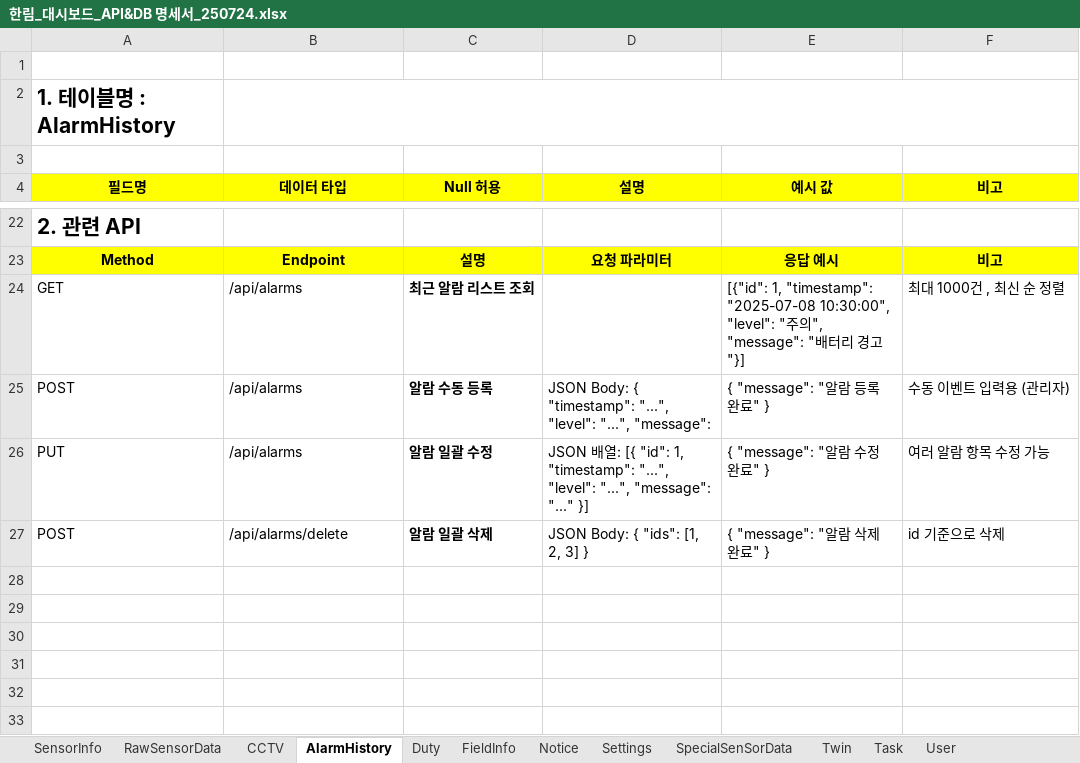
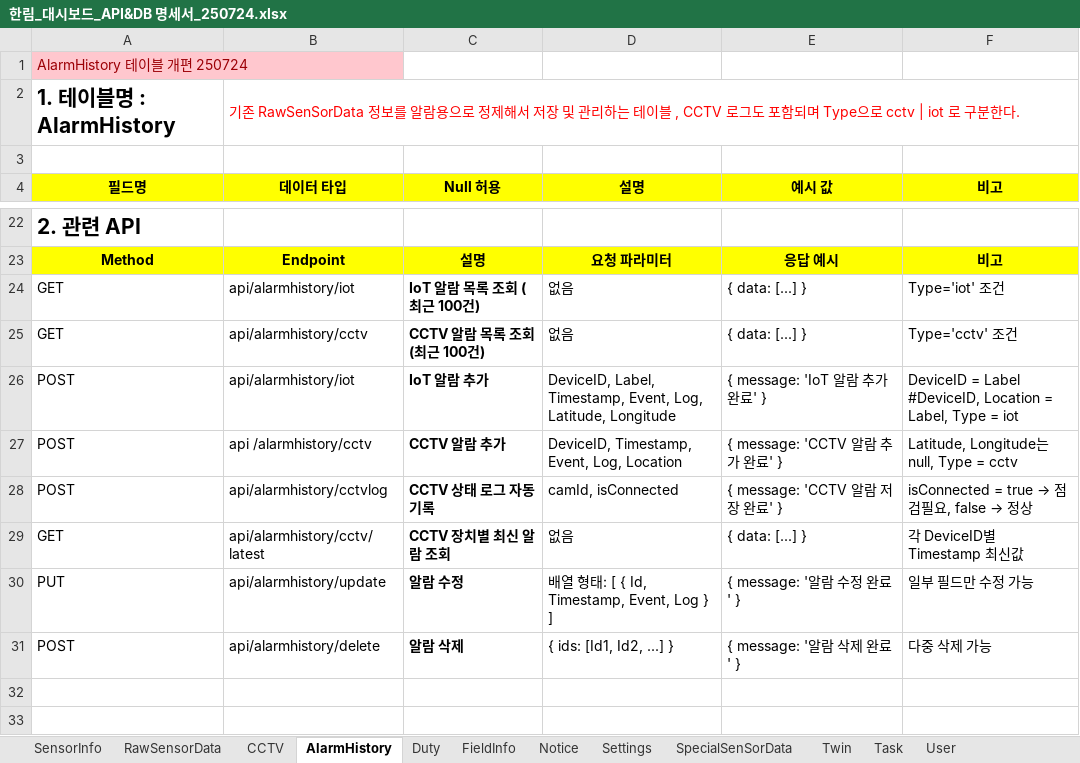
Before and after one commit to koreateamfighting/motivr, an Excel workbook: 모티브 프로젝트_DOCS/한림_대시보드_API&DB 명세서_250724.xlsx, sheet AlarmHistory, drawn as a sheet; only a part is shown, gaps mark what is left out; values as stored, in another font and other column widths than the file's, no borders; charts and pictures not drawn; removed rows and columns are numbered as before the commit, all else as after; the diff covers the shown part only; the diff names each change by its address in the sheet, - before the commit and + after, or states it on an @@ line.

```diff
--- a/모티브 프로젝트_DOCS/한림_대시보드_API&DB 명세서_250724.xlsx (sheet AlarmHistory)
+++ b/모티브 프로젝트_DOCS/한림_대시보드_API&DB 명세서_250724.xlsx (sheet AlarmHistory)
-A1 (필드명): (empty)
+A1 (필드명): AlarmHistory 테이블 개편 250724
-A1 fill: none
+A1 fill: #FFC7CE
-B2 (데이터 타입): (empty)
+B2 (데이터 타입): 기존 RawSenSorData 정보를 알람용으로 정제해서 저장 및 관리하는 테이블 , CCTV 로그도 포함되며 Type으로 cctv | iot 로 구분한다.
-row 24: GET | /api/alarms | 최근 알람 리스트 조회 |  | [{"id": 1, "timestamp": "2025-07-08 10:30:00", "level": "주의", "message": "배터리 경고"}] | 최대 1000건 , 최신 순 정렬
+row 24: GET | api/alarmhistory/iot | IoT 알람 목록 조회 (최근 100건) | 없음 | { data: [...] } | Type='iot' 조건
+row 25: GET | api/alarmhistory/cctv | CCTV 알람 목록 조회 (최근 100건) | 없음 | { data: [...] } | Type='cctv' 조건
-B26 (데이터 타입): /api/alarms
+B26 (데이터 타입): api/alarmhistory/iot
-C26 (Null 허용): 알람 수동 등록
+C26 (Null 허용): IoT 알람 추가
-D26 (설명): JSON Body: { "timestamp": "...", "level": "...", "message":
+D26 (설명): DeviceID, Label, Timestamp, Event, Log, Latitude, Longitude
-E26 (예시 값): { "message": "알람 등록 완료" }
+E26 (예시 값): { message: 'IoT 알람 추가 완료' }
-F26 (비고): 수동 이벤트 입력용 (관리자)
+F26 (비고): DeviceID = Label #DeviceID, Location = Label, Type = iot
+row 27: POST | api /alarmhistory/cctv | CCTV 알람 추가 | DeviceID, Timestamp, Event, Log, Location | { message: 'CCTV 알람 추가 완료' } | Latitude, Longitude는 null, Type = cctv
+row 28: POST | api/alarmhistory/cctvlog | CCTV 상태 로그 자동 기록 | camId, isConnected | { message: 'CCTV 알람 저장 완료' } | isConnected = true → 점검필요, false → 정상
+row 29: GET | api/alarmhistory/cctv/latest | CCTV 장치별 최신 알람 조회 | 없음 | { data: [...] } | 각 DeviceID별 Timestamp 최신값
-B30 (데이터 타입): /api/alarms
+B30 (데이터 타입): api/alarmhistory/update
-C30 (Null 허용): 알람 일괄 수정
+C30 (Null 허용): 알람 수정
-D30 (설명): JSON 배열: [{ "id": 1, "timestamp": "...", "level": "...", "message": "..." }]
+D30 (설명): 배열 형태: [ { Id, Timestamp, Event, Log } ]
-E30 (예시 값): { "message": "알람 수정 완료" }
+E30 (예시 값): { message: '알람 수정 완료' }
-F30 (비고): 여러 알람 항목 수정 가능
+F30 (비고): 일부 필드만 수정 가능
-B31 (데이터 타입): /api/alarms/delete
+B31 (데이터 타입): api/alarmhistory/delete
-C31 (Null 허용): 알람 일괄 삭제
+C31 (Null 허용): 알람 삭제
-D31 (설명): JSON Body: { "ids": [1, 2, 3] }
+D31 (설명): { ids: [Id1, Id2, ...] }
-E31 (예시 값): { "message": "알람 삭제 완료" }
+E31 (예시 값): { message: '알람 삭제 완료' }
-F31 (비고): id 기준으로 삭제
+F31 (비고): 다중 삭제 가능
-row 28: (empty)
-row 29: (empty)
-row 30: (empty)
-row 31: (empty)
```
Also changed, not shown: 1 added row, 1 removed row, 31 edited cells and cell formats elsewhere in this sheet, sheet RawSensorData, charts or pictures, 2 other files.
